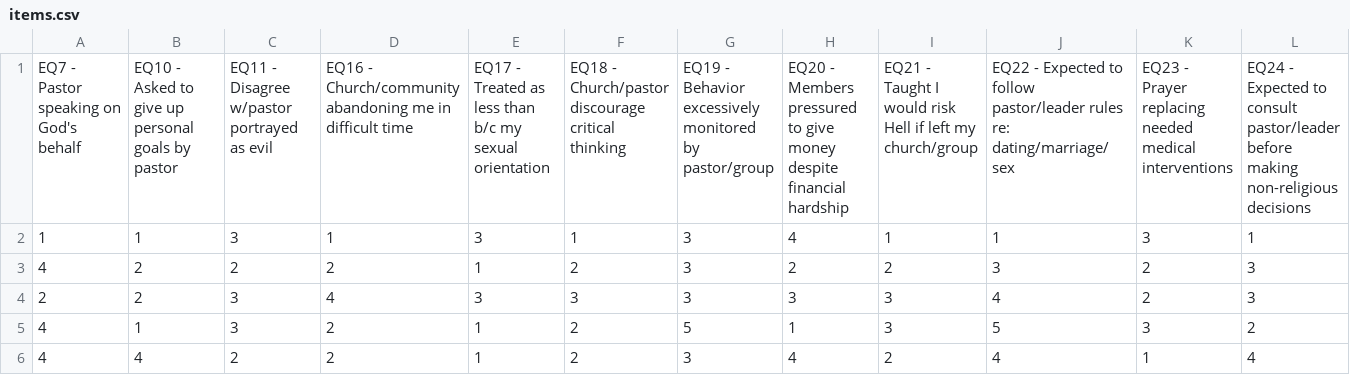
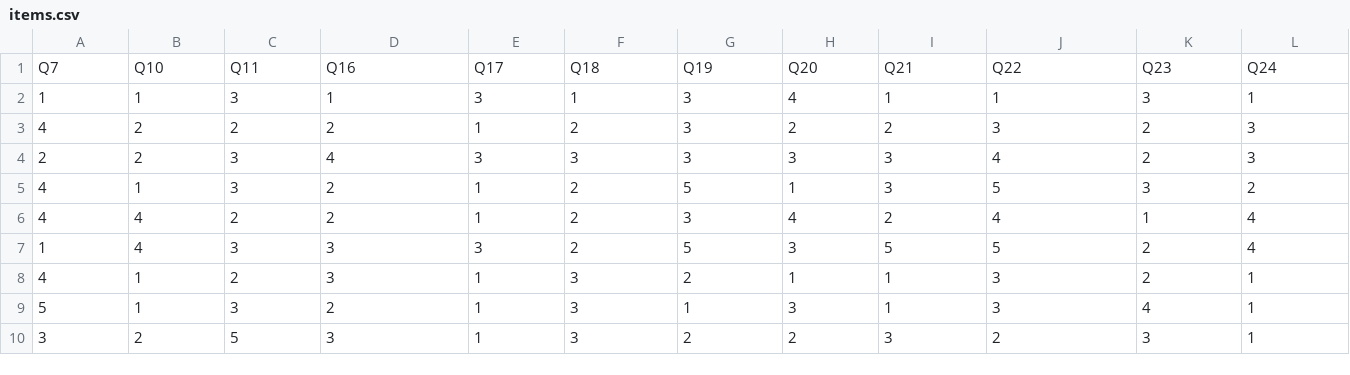
Before and after one commit to jackbhuber/SHAS, a CSV file: data/items.csv, drawn as a sheet; only a part is shown; the shorter side is filled out with more unchanged rows; removed rows and columns are numbered as before the commit, all else as after; rows hold the shown columns only; the diff names each change by its address in the sheet, - before the commit and + after, or states it on an @@ line.

```diff
--- a/data/items.csv
+++ b/data/items.csv
-row 1: EQ7 - Pastor speaking on God's behalf | EQ10 - Asked to give up personal goals by pastor | EQ11 - Disagree w/pastor portrayed as evil | EQ16 - Church/community abandoning me in difficult time | EQ17 - Treated as less than b/c my sexual orientation | EQ18 - Church/pastor discourage critical thinking | EQ19 - Behavior excessively monitored by pastor/group | EQ20 - Members pressured to give money despite financial hardship | EQ21 - Taught I would risk Hell if left my church/group | EQ22 - Expected to follow pastor/leader rules re: dating/marriage/sex | EQ23 - Prayer replacing needed medical interventions | EQ24 - Expected to consult pastor/leader before making non-religious decisions
+row 1: Q7 | Q10 | Q11 | Q16 | Q17 | Q18 | Q19 | Q20 | Q21 | Q22 | Q23 | Q24
```
Also changed, not shown: data/ext_items.csv, data/ext_items_l.csv, 43 other files.
